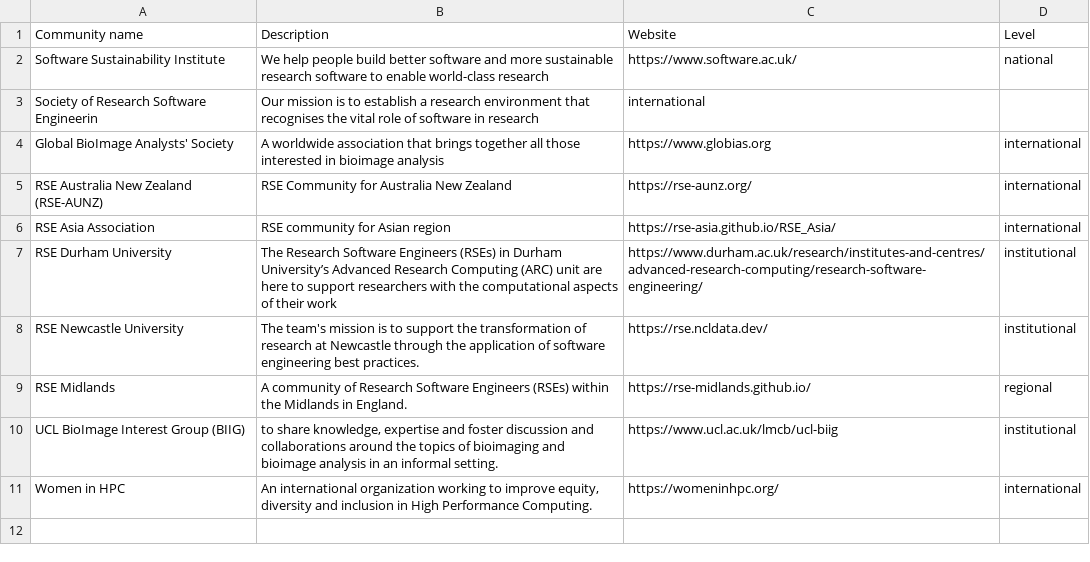
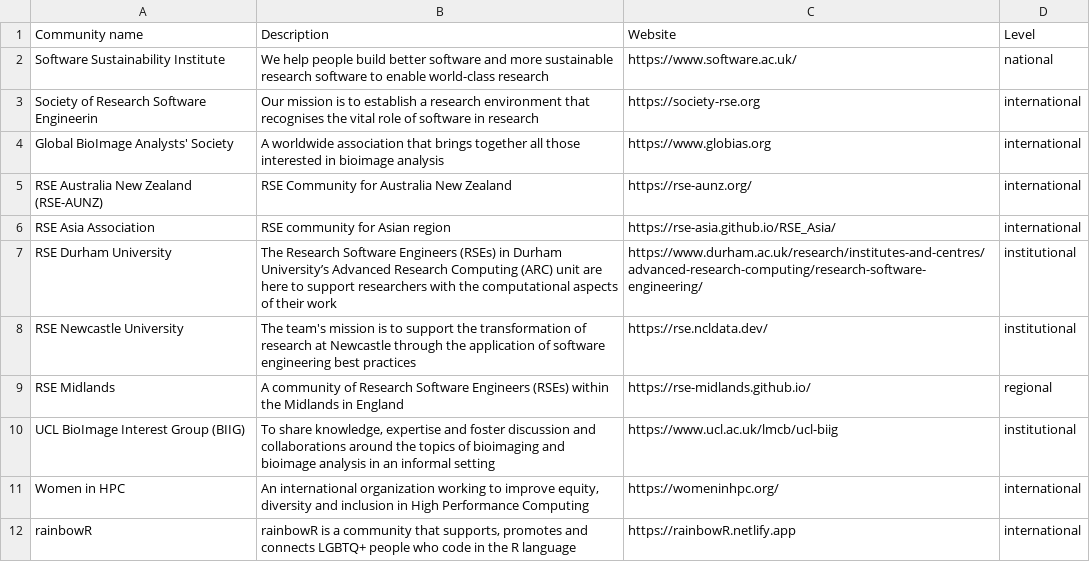
Before and after one commit to communers/communers.github.io, a CSV file: communities.csv, drawn as a sheet; the diff names each change by its address in the sheet, - before the commit and + after, or states it on an @@ line.

Commit message:
Fix delim in communities

```diff
--- a/communities.csv
+++ b/communities.csv
-C3 (Website): international
+C3 (Website): https://society-rse.org
-D3 (Level): (empty)
+D3 (Level): international
-B8 (Description): …engineering best practices.
+B8 (Description): …engineering best practices
-B9 (Description): …Midlands in England.
+B9 (Description): …Midlands in England
-B10 (Description): to share knowledge, expertise and foster discussion and collaborations around the topics of bioimaging and bioimage analysis in an informal setting.
+B10 (Description): To share knowledge, expertise and foster discussion and collaborations around the topics of bioimaging and bioimage analysis in an informal setting
-B11 (Description): …High Performance Computing.
+B11 (Description): …High Performance Computing
+row 12: rainbowR | rainbowR is a community that supports, promotes and connects LGBTQ+ people who code in the R language | https://rainbowR.netlify.app | international
```
